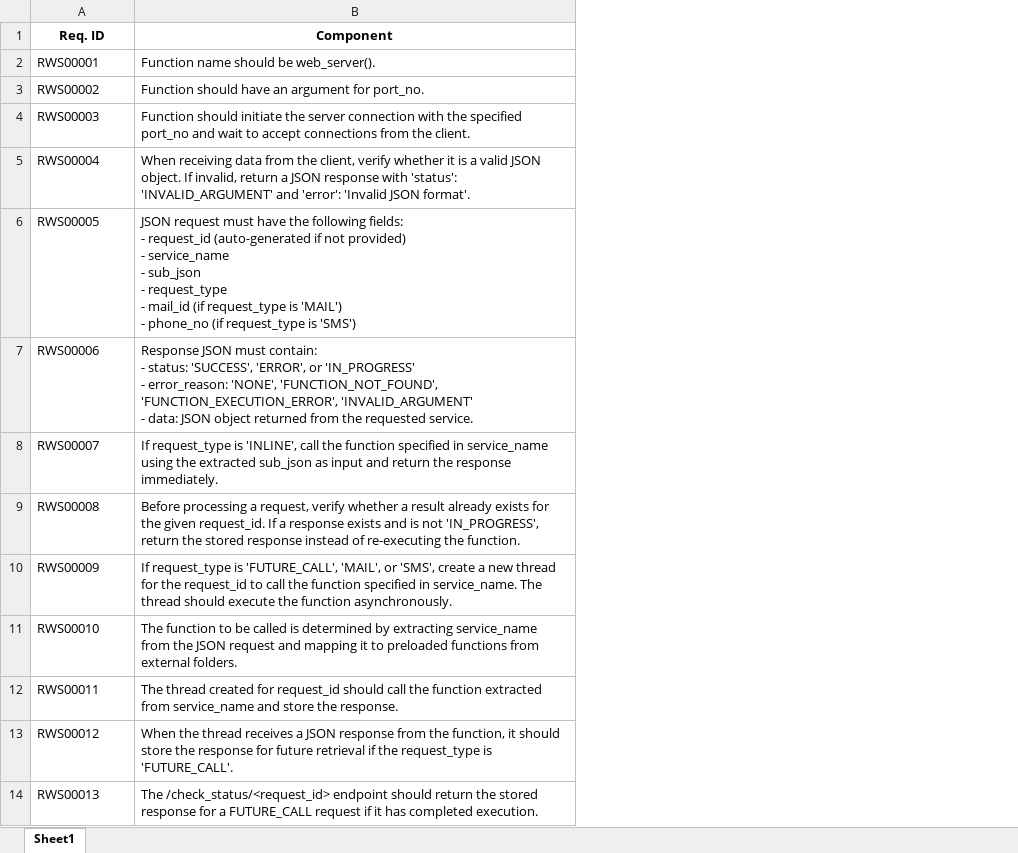
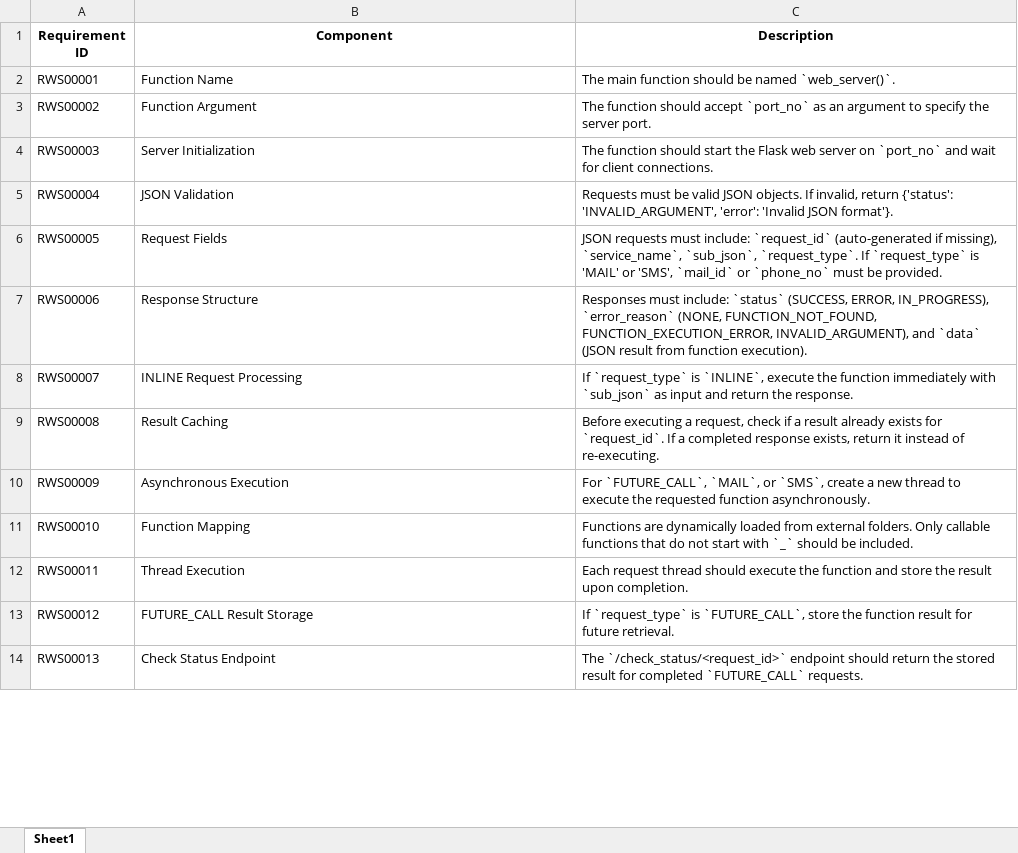
Before and after one commit to bitresearch2006/RWS, an Excel workbook: doc/Server_Requirements.xlsx, sheet Sheet1, drawn as a sheet; only a part is shown; values as stored, in another font and other column widths than the file's, no borders; ↵ is a line break in a cell; the diff covers the shown part only; the diff names each change by its address in the sheet, - before the commit and + after, or states it on an @@ line.

```diff
--- a/doc/Server_Requirements.xlsx (sheet Sheet1)
+++ b/doc/Server_Requirements.xlsx (sheet Sheet1)
+column C (Description), rows 2-14: The main function should be named `web_server()`. | The function should accept `port_no` as an argument to specify the server port. | The function should start the Flask web server on `port_no` and wait for client connections. | Requests must be valid JSON objects. If invalid, return {'status': 'INVALID_ARGUMENT', 'error': 'Invalid JSON format'}. | JSON requests must include: `request_id` (auto-generated if missing), `service_name`, `sub_json`, `request_type`. If `request_type` is 'MAIL' or 'SMS', `mail_id` or `phone_no` must be provided. | Responses must include: `status` (SUCCESS, ERROR, IN_PROGRESS), `error_reason` (NONE, FUNCTION_NOT_FOUND, FUNCTION_EXECUTION_ERROR, INVALID_ARGUMENT), and `data` (JSON result from function execution). | If `request_type` is `INLINE`, execute the function immediately with `sub_json` as input and return the response. | Before executing a request, check if a result already exists for `request_id`. If a completed response exists, return it instead of re-executing. | For `FUTURE_CALL`, `MAIL`, or `SMS`, create a new thread to execute the requested function asynchronously. | Functions are dynamically loaded from external folders. Only callable functions that do not start with `_` should be included. | Each request thread should execute the function and store the result upon completion. | If `request_type` is `FUTURE_CALL`, store the function result for future retrieval. | The `/check_status/<request_id>` endpoint should return the stored result for completed `FUTURE_CALL` requests.
-A1: Req. ID
+A1: Requirement ID
-B2 (Component): Function name should be web_server().
+B2 (Component): Function Name
-B3 (Component): Function should have an argument for port_no.
+B3 (Component): Function Argument
-B4 (Component): Function should initiate the server connection with the specified port_no and wait to accept connections from the client.
+B4 (Component): Server Initialization
-B5 (Component): When receiving data from the client, verify whether it is a valid JSON object. If invalid, return a JSON response with 'status': 'INVALID_ARGUMENT' and 'error': 'Invalid JSON format'.
+B5 (Component): JSON Validation
-B6 (Component): JSON request must have the following fields: ↵ - request_id (auto-generated if not provided) ↵ - service_name ↵ - sub_json ↵ - request_type ↵ - mail_id (if request_type is 'MAIL') ↵ - phone_no (if request_type is 'SMS')
+B6 (Component): Request Fields
-B7 (Component): Response JSON must contain: ↵ - status: 'SUCCESS', 'ERROR', or 'IN_PROGRESS' ↵ - error_reason: 'NONE', 'FUNCTION_NOT_FOUND', 'FUNCTION_EXECUTION_ERROR', 'INVALID_ARGUMENT' ↵ - data: JSON object returned from the requested service.
+B7 (Component): Response Structure
-B8 (Component): If request_type is 'INLINE', call the function specified in service_name using the extracted sub_json as input and return the response immediately.
+B8 (Component): INLINE Request Processing
-B9 (Component): Before processing a request, verify whether a result already exists for the given request_id. If a response exists and is not 'IN_PROGRESS', return the stored response instead of re-executing the function.
+B9 (Component): Result Caching
-B10 (Component): If request_type is 'FUTURE_CALL', 'MAIL', or 'SMS', create a new thread for the request_id to call the function specified in service_name. The thread should execute the function asynchronously.
+B10 (Component): Asynchronous Execution
-B11 (Component): The function to be called is determined by extracting service_name from the JSON request and mapping it to preloaded functions from external folders.
+B11 (Component): Function Mapping
-B12 (Component): The thread created for request_id should call the function extracted from service_name and store the response.
+B12 (Component): Thread Execution
-B13 (Component): When the thread receives a JSON response from the function, it should store the response for future retrieval if the request_type is 'FUTURE_CALL'.
+B13 (Component): FUTURE_CALL Result Storage
-B14 (Component): The /check_status/<request_id> endpoint should return the stored response for a FUTURE_CALL request if it has completed execution.
+B14 (Component): Check Status Endpoint
```
Also changed, not shown: 12 edited cells elsewhere in this sheet, 5 other files.
